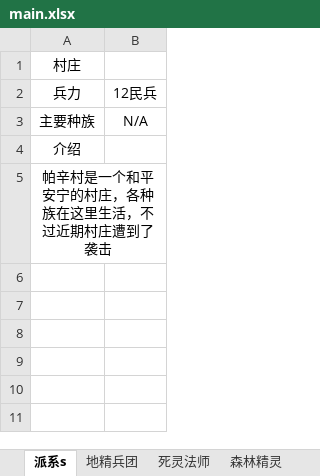
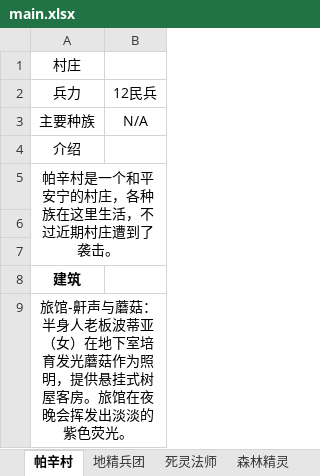
Before and after one commit to ERROR1025-iop/attack-for-ocr, an Excel workbook: main.xlsx, sheet 帕辛村, drawn as a sheet; only a part is shown; values as stored, in another font and other column widths than the file's, no borders; the diff covers the shown part only; the diff names each change by its address in the sheet, - before the commit and + after, or states it on an @@ line.

Commit message:
帕辛村0.1
简单更新了下帕辛村

```diff
--- a/main.xlsx (sheet 帕辛村)
+++ b/main.xlsx (sheet 帕辛村)
-sheet tab: 派系s
+sheet tab: 帕辛村
-A5: 帕辛村是一个和平安宁的村庄，各种族在这里生活，不过近期村庄遭到了袭击
+A5: 帕辛村是一个和平安宁的村庄，各种族在这里生活，不过近期村庄遭到了袭击。
+row 6: (empty)
+row 7: (empty)
+row 8: 建筑
+row 9: 旅馆-鼾声与蘑菇：半身人老板波蒂亚（女）在地下室培育发光蘑菇作为照明，提供悬挂式树屋客房。旅馆在夜晚会挥发出淡淡的紫色荧光。
```
Also changed, not shown: 27 added rows elsewhere in this sheet, sheet 森林精灵.
